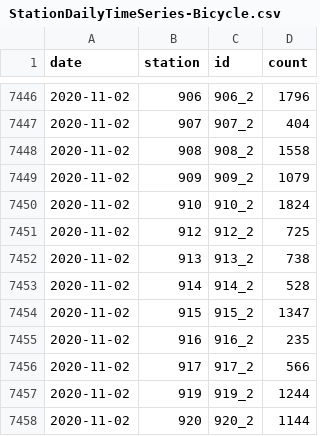
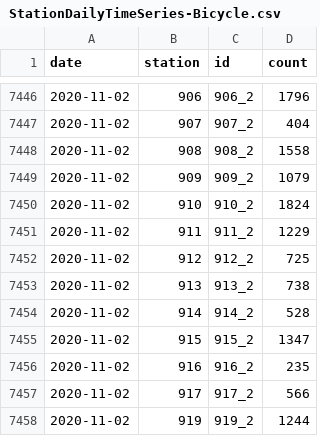
Before and after one commit to jwoLondon/mobv, a CSV file: data/basel/StationDailyTimeSeries-Bicycle.csv, drawn as a sheet; only a part is shown, gaps mark what is left out; the shorter side is filled out with more unchanged rows; the diff covers the shown part only; the diff names each change by its address in the sheet, - before the commit and + after, or states it on an @@ line.

```diff
--- a/data/basel/StationDailyTimeSeries-Bicycle.csv
+++ b/data/basel/StationDailyTimeSeries-Bicycle.csv
+row 7451: 2020-11-02 | 911 | 911_2 | 1229
```
Also changed, not shown: 25 added rows elsewhere in this file, data/basel/StationDailyTimeSeries-Foot.csv.
